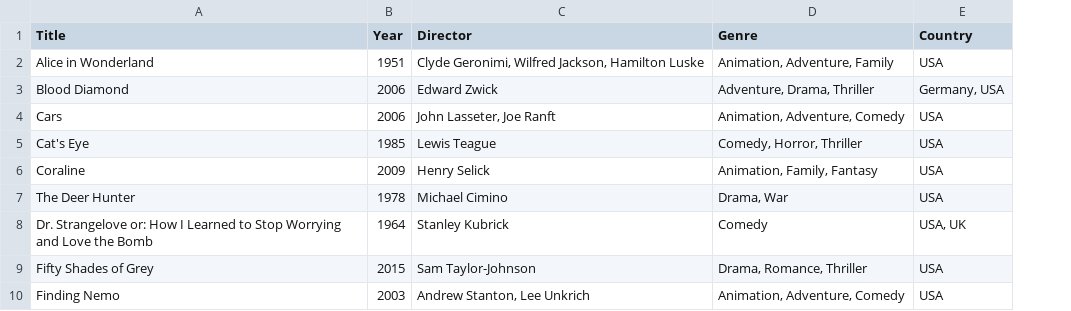
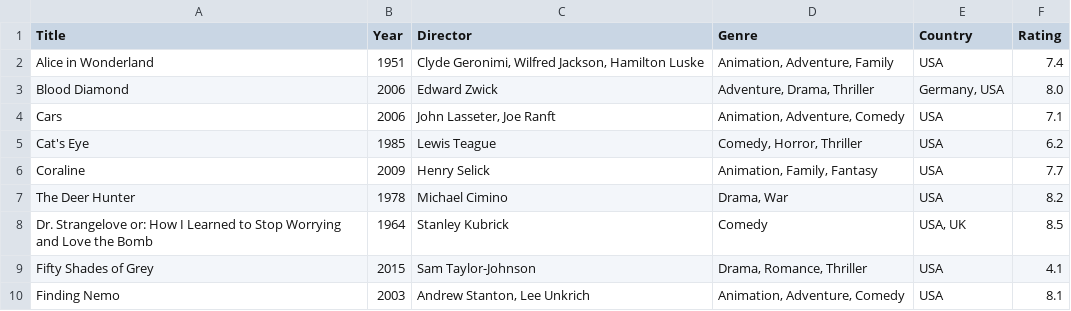
Before and after one commit to mad4j/book-mdpc, a TSV file: filmography.tsv, drawn as a sheet; only a part is shown; the diff names each change by its address in the sheet, - before the commit and + after, or states it on an @@ line.

Commit message:
added Ratings in Filmography

```diff
--- a/filmography.tsv
+++ b/filmography.tsv
+column F (Rating), rows 2-10: 7.4 | 8.0 | 7.1 | 6.2 | 7.7 | 8.2 | 8.5 | 4.1 | 8.1
```
Also changed, not shown: 1 other file.
